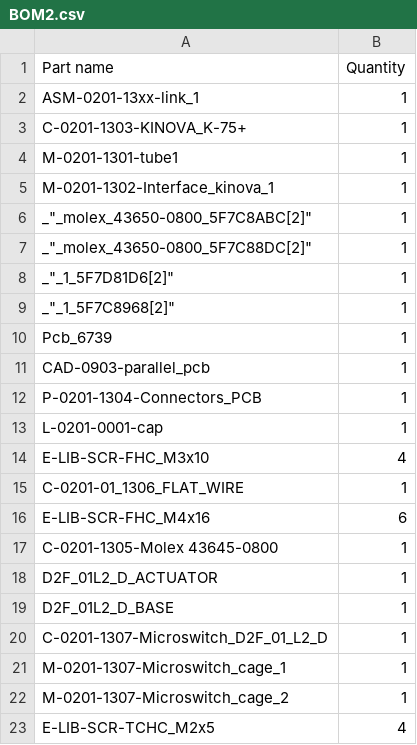
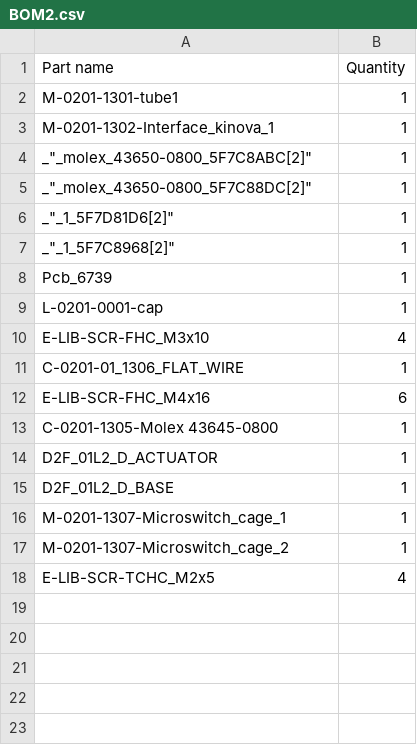
Before and after one commit to Nicolas-Orthopus/test_github, a CSV file: hardware/BOM2.csv, drawn as a sheet.

Commit message:
Update BOM2.csv

```diff
--- a/hardware/BOM2.csv
+++ b/hardware/BOM2.csv
@@ -1,4 +1,2 @@
 "Part name","Quantity",
-"ASM-0201-13xx-link_1","1",
-"C-0201-1303-KINOVA_K-75+","1",
 "M-0201-1301-tube1","1",
@@ -10,4 +8,2 @@
 "Pcb_6739","1",
-"CAD-0903-parallel_pcb","1",
-"P-0201-1304-Connectors_PCB","1",
 "L-0201-0001-cap","1",
@@ -19,3 +15,2 @@
 "D2F_01L2_D_BASE","1",
-"C-0201-1307-Microswitch_D2F_01_L2_D","1",
 "M-0201-1307-Microswitch_cage_1","1",
```
